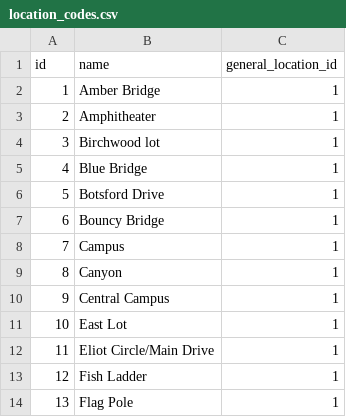
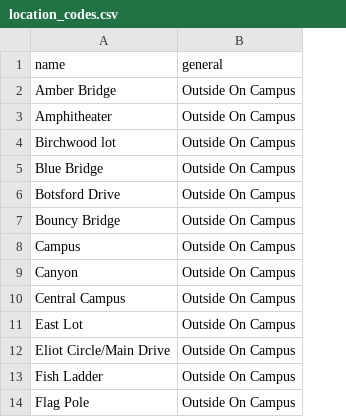
Before and after one commit to reed-college/blop, a CSV file: location_codes.csv, drawn as a sheet; only a part is shown; removed rows and columns are numbered as before the commit, all else as after; the diff names each change by its address in the sheet, - before the commit and + after, or states it on an @@ line.

Commit message:
Removed general locations table from db, added general enum as column in the other locations table (simplifying schema). Updated instructions in design.md

```diff
--- a/location_codes.csv
+++ b/location_codes.csv
-column A (id), rows 2-14: 1 | 2 | 3 | 4 | 5 | 6 | 7 | 8 | 9 | 10 | 11 | 12 | 13
-column C (general_location_id), rows 2-14: all 1
+column B (general), rows 2-14: all Outside On Campus
```
Also changed, not shown: incident_types.csv, 12 other files.
